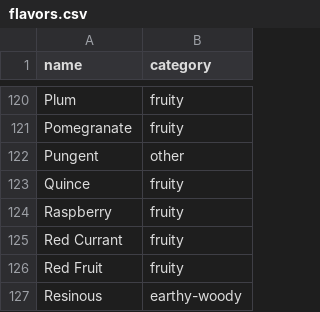
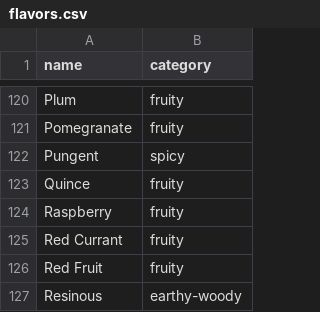
Before and after one commit to scheb/beer-analytics, a CSV file: recipe_db/data/flavors.csv, drawn as a sheet; only a part is shown, gaps mark what is left out.

Commit message:
Update flavors

```diff
--- a/recipe_db/data/flavors.csv
+++ b/recipe_db/data/flavors.csv
@@ -121,3 +121,3 @@ Plum;fruity
 Pomegranate;fruity
-Pungent;other
+Pungent;spicy
 Quince;fruity
```
